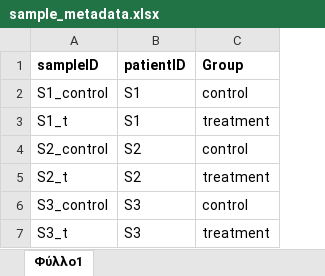
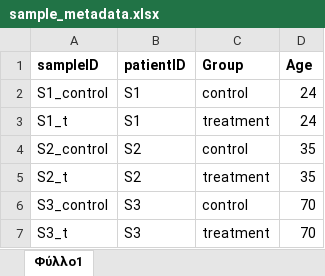
Before and after one commit to natanast/Seq2Viz, an Excel workbook: example_data/sample_metadata.xlsx, sheet Φύλλο1, drawn as a sheet; values as stored, in another font and other column widths than the file's, no borders; the diff names each change by its address in the sheet, - before the commit and + after, or states it on an @@ line.

Commit message:
Age group

```diff
--- a/example_data/sample_metadata.xlsx (sheet Φύλλο1)
+++ b/example_data/sample_metadata.xlsx (sheet Φύλλο1)
+column D (Age), rows 2-7: 24 | 24 | 35 | 35 | 70 | 70
```
Also changed, not shown: 1 other file.
